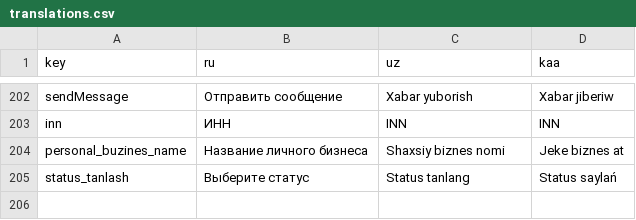
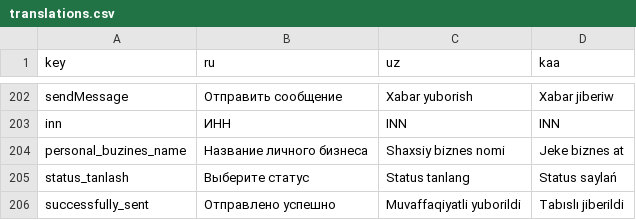
Before and after one commit to kidirbayevamirxon/Murojat-frontend, a CSV file: public/translations.csv, drawn as a sheet; only a part is shown, gaps mark what is left out.

```diff
--- a/public/translations.csv
+++ b/public/translations.csv
@@ -205 +205,2 @@ personal_buzines_name,Название личного бизнеса,Shaxsiy biz
 status_tanlash,Выберите статус,Status tanlang,Status saylań
+successfully_sent,Отправлено успешно,Muvaffaqiyatli yuborildi,Tabıslı jiberildi
```
Also changed, not shown: 1 other file.
